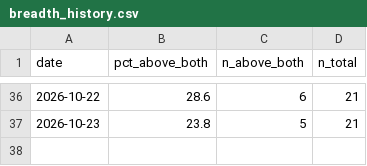
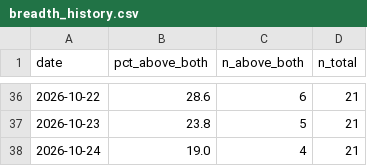
Before and after one commit to jesustmartinezperez-cmyk/-breadth-proxy, a CSV file: data/breadth_history.csv, drawn as a sheet; only a part is shown, gaps mark what is left out; the diff names each change by its address in the sheet, - before the commit and + after, or states it on an @@ line.

Commit message:
Breadth update 2026-10-24

```diff
--- a/data/breadth_history.csv
+++ b/data/breadth_history.csv
+row 38: 2026-10-24 | 19.0 | 4 | 21
```
Also changed, not shown: 1 other file.
